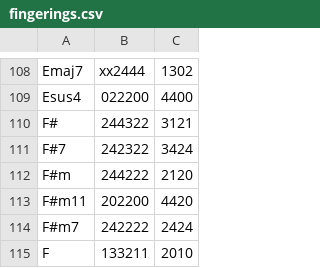
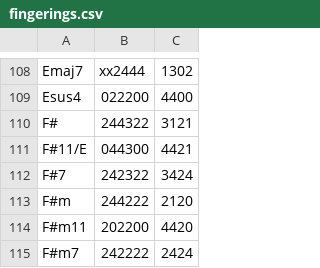
Before and after one commit to spilth/chord_diagrams, a CSV file: lib/chord_diagrams/fingerings.csv, drawn as a sheet; only a part is shown, gaps mark what is left out; the shorter side is filled out with more unchanged rows.

```diff
--- a/lib/chord_diagrams/fingerings.csv
+++ b/lib/chord_diagrams/fingerings.csv
@@ -110,2 +110,3 @@ Esus4,022200,4400
 F#,244322,3121
+F#11/E,044300,4421
 F#7,242322,3424
```
Also changed, not shown: 1 other file.
